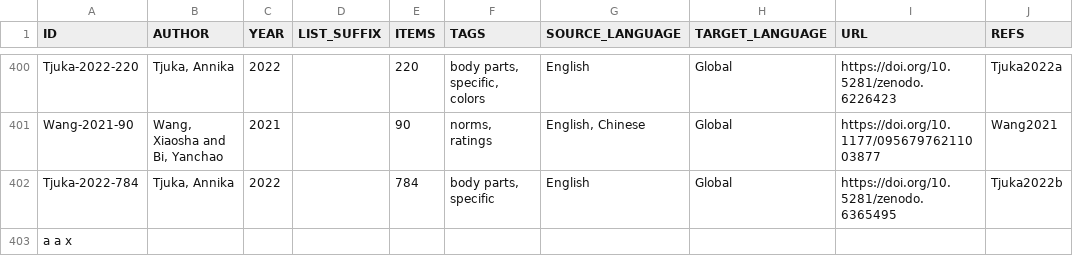
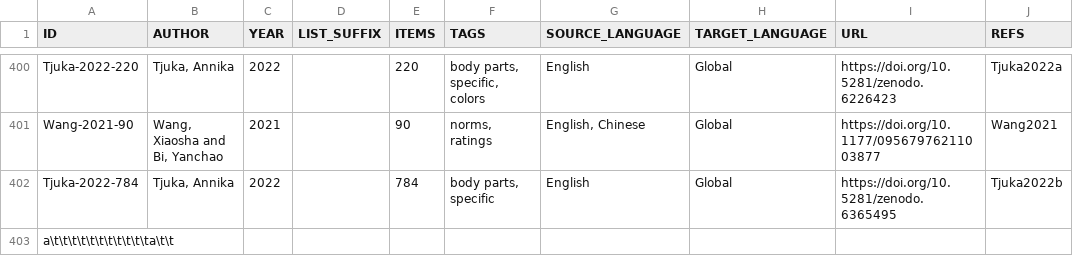
Before and after one commit to concepticon/concepticon-data, a TSV file: concepticondata/conceptlists.tsv, drawn as a sheet; only a part is shown, gaps mark what is left out; the diff names each change by its address in the sheet, - before the commit and + after, or states it on an @@ line.

Commit message:
Update conceptlists.tsv

```diff
--- a/concepticondata/conceptlists.tsv
+++ b/concepticondata/conceptlists.tsv
-A403 (ID): a a x
+A403 (ID): a\t\t\t\t\t\t\t\t\t\t\ta\t\t
```
